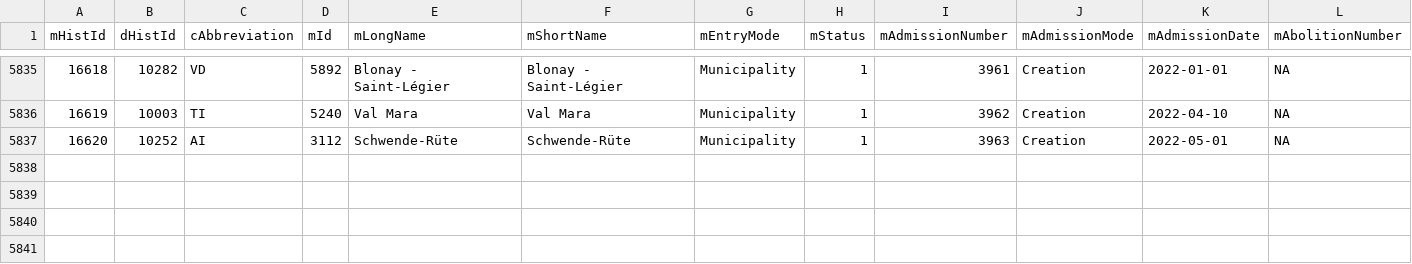
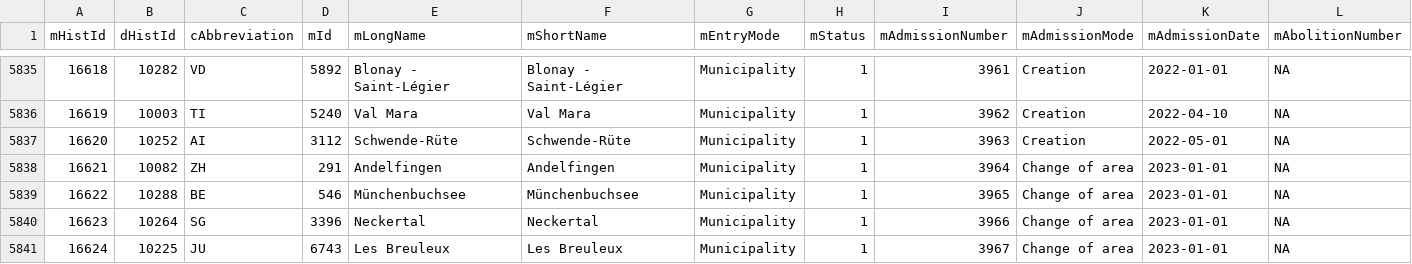
Before and after one commit to cynkra/munch, a CSV file: inst/csv/mut/municipality_mutations.csv, drawn as a sheet; only a part is shown, gaps mark what is left out; rows hold the shown columns only; the diff covers the shown part only; the diff names each change by its address in the sheet, - before the commit and + after, or states it on an @@ line.

Commit message:
update data

```diff
--- a/inst/csv/mut/municipality_mutations.csv
+++ b/inst/csv/mut/municipality_mutations.csv
+row 5838: 16621 | 10082 | ZH | 291 | Andelfingen | Andelfingen | Municipality | 1 | 3964 | Change of area | 2023-01-01 | NA
+row 5839: 16622 | 10288 | BE | 546 | Münchenbuchsee | Münchenbuchsee | Municipality | 1 | 3965 | Change of area | 2023-01-01 | NA
+row 5840: 16623 | 10264 | SG | 3396 | Neckertal | Neckertal | Municipality | 1 | 3966 | Change of area | 2023-01-01 | NA
+row 5841: 16624 | 10225 | JU | 6743 | Les Breuleux | Les Breuleux | Municipality | 1 | 3967 | Change of area | 2023-01-01 | NA
```
Also changed, not shown: 3 added rows and 64 edited cells elsewhere in this file, inst/csv/compact/2023.csv, 2 other files.
